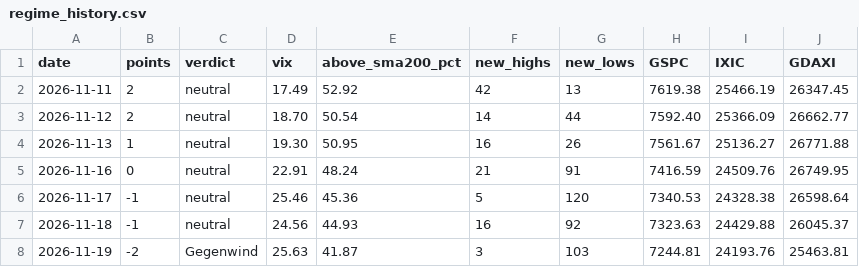
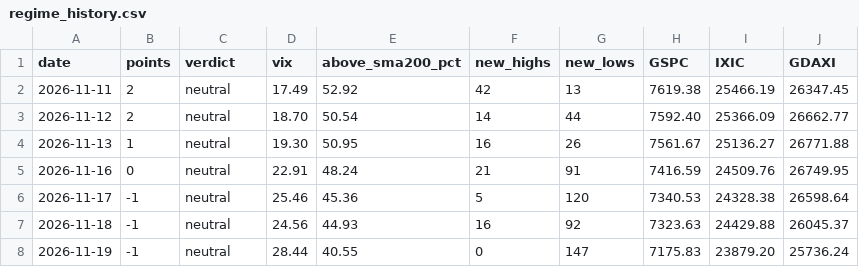
Before and after one commit to knockslukas-cmd/tradetalk, a CSV file: results/regime_history.csv, drawn as a sheet.

```diff
--- a/results/regime_history.csv
+++ b/results/regime_history.csv
@@ -7,2 +7,2 @@ date,points,verdict,vix,above_sma200_pct,new_highs,new_lows,GSPC,IXIC,GDAXI
 2026-11-18,-1,neutral,24.56,44.93,16,92,7323.63,24429.88,26045.37
-2026-11-19,-2,Gegenwind,25.63,41.87,3,103,7244.81,24193.76,25463.81
+2026-11-19,-1,neutral,28.44,40.55,0,147,7175.83,23879.20,25736.24
```
Also changed, not shown: 4 other files.
